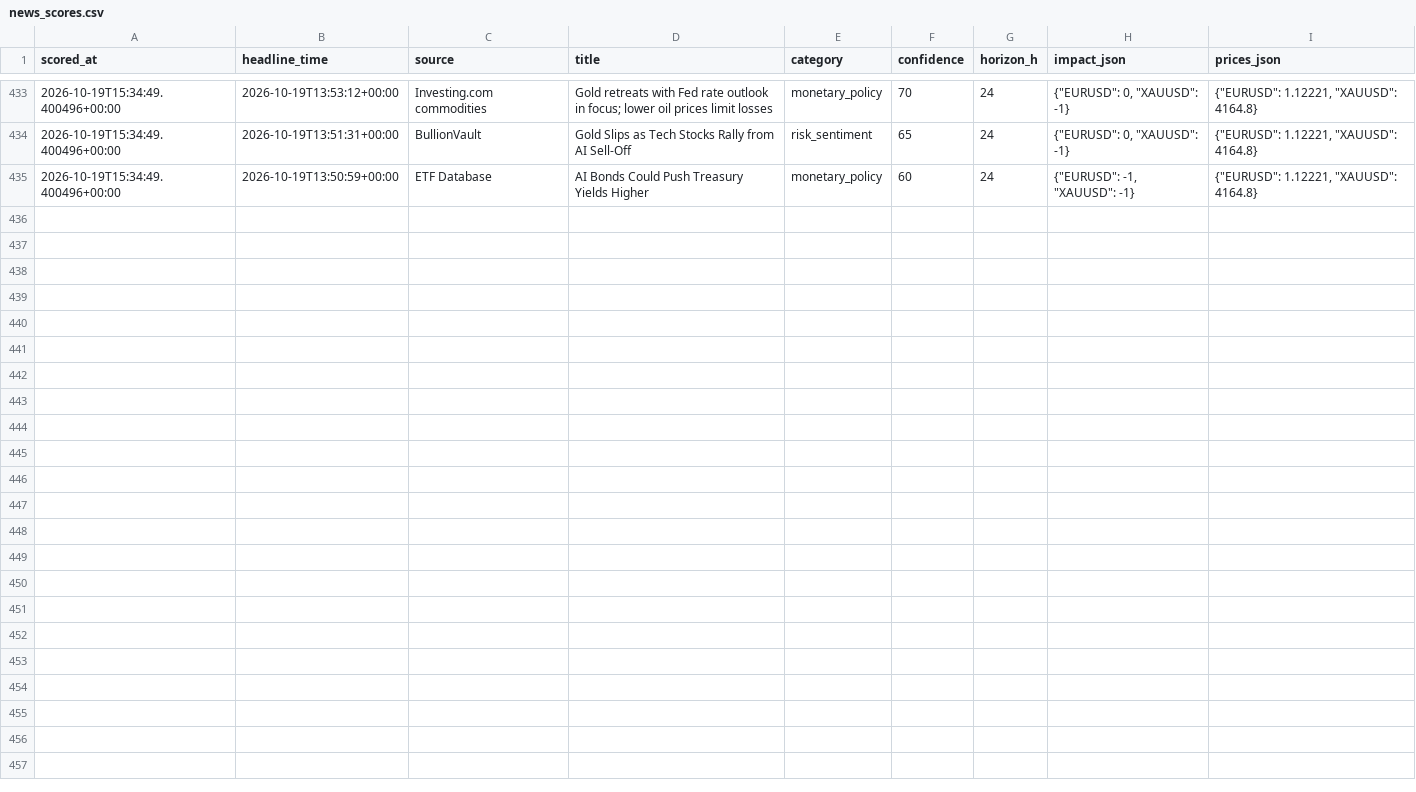
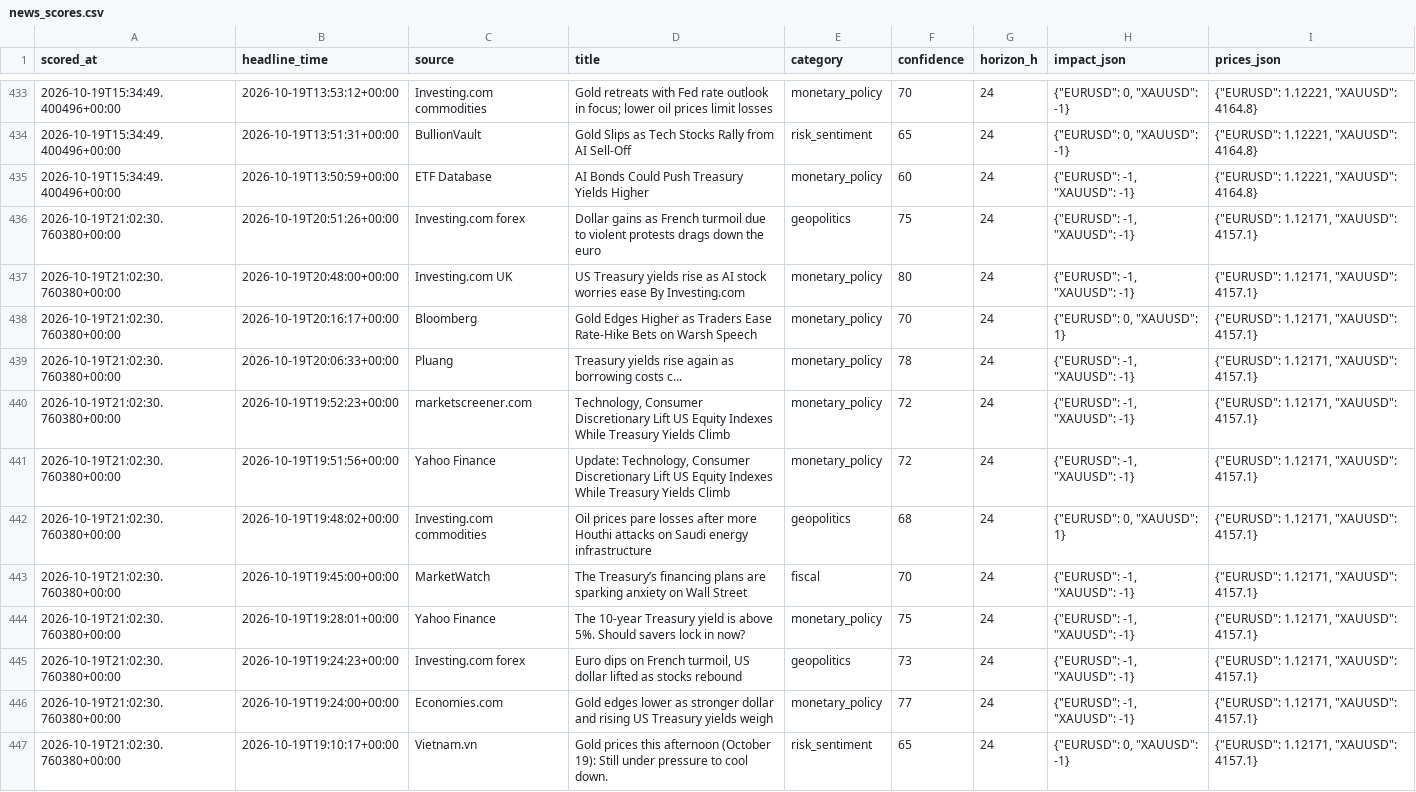
Before and after one commit to sobhansbp/Trade-, a CSV file: journal/news_scores.csv, drawn as a sheet; only a part is shown, gaps mark what is left out; the diff names each change by its address in the sheet, - before the commit and + after, or states it on an @@ line.

```diff
--- a/journal/news_scores.csv
+++ b/journal/news_scores.csv
+row 436: 2026-10-19T21:02:30.760380+00:00 | 2026-10-19T20:51:26+00:00 | Investing.com forex | Dollar gains as French turmoil due to violent protests drags down the euro | geopolitics | 75 | 24 | {"EURUSD": -1, "XAUUSD": -1} | {"EURUSD": 1.12171, "XAUUSD": 4157.1}
+row 437: 2026-10-19T21:02:30.760380+00:00 | 2026-10-19T20:48:00+00:00 | Investing.com UK | US Treasury yields rise as AI stock worries ease By Investing.com | monetary_policy | 80 | 24 | {"EURUSD": -1, "XAUUSD": -1} | {"EURUSD": 1.12171, "XAUUSD": 4157.1}
+row 438: 2026-10-19T21:02:30.760380+00:00 | 2026-10-19T20:16:17+00:00 | Bloomberg | Gold Edges Higher as Traders Ease Rate-Hike Bets on Warsh Speech | monetary_policy | 70 | 24 | {"EURUSD": 0, "XAUUSD": 1} | {"EURUSD": 1.12171, "XAUUSD": 4157.1}
+row 439: 2026-10-19T21:02:30.760380+00:00 | 2026-10-19T20:06:33+00:00 | Pluang | Treasury yields rise again as borrowing costs c... | monetary_policy | 78 | 24 | {"EURUSD": -1, "XAUUSD": -1} | {"EURUSD": 1.12171, "XAUUSD": 4157.1}
+row 440: 2026-10-19T21:02:30.760380+00:00 | 2026-10-19T19:52:23+00:00 | marketscreener.com | Technology, Consumer Discretionary Lift US Equity Indexes While Treasury Yields Climb | monetary_policy | 72 | 24 | {"EURUSD": -1, "XAUUSD": -1} | {"EURUSD": 1.12171, "XAUUSD": 4157.1}
+row 441: 2026-10-19T21:02:30.760380+00:00 | 2026-10-19T19:51:56+00:00 | Yahoo Finance | Update: Technology, Consumer Discretionary Lift US Equity Indexes While Treasury Yields Climb | monetary_policy | 72 | 24 | {"EURUSD": -1, "XAUUSD": -1} | {"EURUSD": 1.12171, "XAUUSD": 4157.1}
+row 442: 2026-10-19T21:02:30.760380+00:00 | 2026-10-19T19:48:02+00:00 | Investing.com commodities | Oil prices pare losses after more Houthi attacks on Saudi energy infrastructure | geopolitics | 68 | 24 | {"EURUSD": 0, "XAUUSD": 1} | {"EURUSD": 1.12171, "XAUUSD": 4157.1}
+row 443: 2026-10-19T21:02:30.760380+00:00 | 2026-10-19T19:45:00+00:00 | MarketWatch | The Treasury’s financing plans are sparking anxiety on Wall Street | fiscal | 70 | 24 | {"EURUSD": -1, "XAUUSD": -1} | {"EURUSD": 1.12171, "XAUUSD": 4157.1}
+row 444: 2026-10-19T21:02:30.760380+00:00 | 2026-10-19T19:28:01+00:00 | Yahoo Finance | The 10-year Treasury yield is above 5%. Should savers lock in now? | monetary_policy | 75 | 24 | {"EURUSD": -1, "XAUUSD": -1} | {"EURUSD": 1.12171, "XAUUSD": 4157.1}
+row 445: 2026-10-19T21:02:30.760380+00:00 | 2026-10-19T19:24:23+00:00 | Investing.com forex | Euro dips on French turmoil, US dollar lifted as stocks rebound | geopolitics | 73 | 24 | {"EURUSD": -1, "XAUUSD": -1} | {"EURUSD": 1.12171, "XAUUSD": 4157.1}
+row 446: 2026-10-19T21:02:30.760380+00:00 | 2026-10-19T19:24:00+00:00 | Economies.com | Gold edges lower as stronger dollar and rising US Treasury yields weigh | monetary_policy | 77 | 24 | {"EURUSD": -1, "XAUUSD": -1} | {"EURUSD": 1.12171, "XAUUSD": 4157.1}
+row 447: 2026-10-19T21:02:30.760380+00:00 | 2026-10-19T19:10:17+00:00 | Vietnam.vn | Gold prices this afternoon (October 19): Still under pressure to cool down. | risk_sentiment | 65 | 24 | {"EURUSD": 0, "XAUUSD": -1} | {"EURUSD": 1.12171, "XAUUSD": 4157.1}
```
Also changed, not shown: journal/forward_tests.csv, journal/paper_equity.csv, 4 other files.
